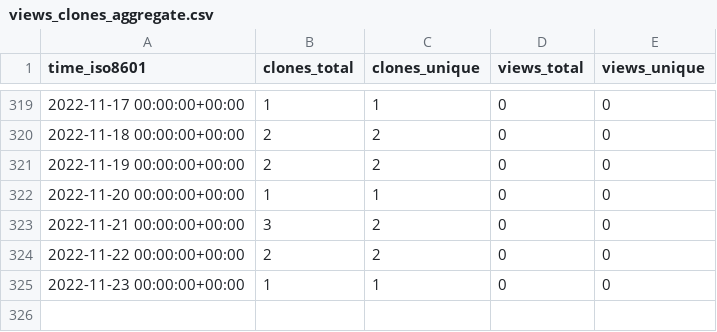
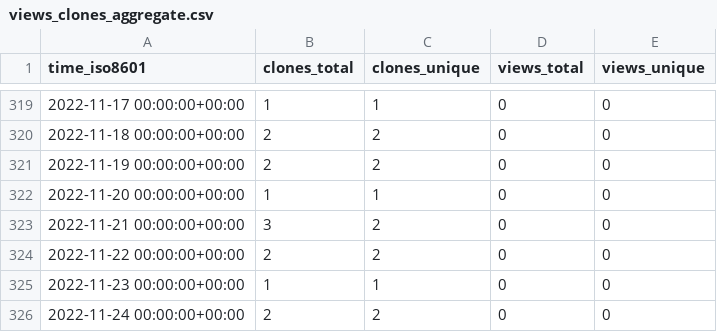
Before and after one commit to chjch/LAA6656, a CSV file: chjch/LAA6656/ghrs-data/views_clones_aggregate.csv, drawn as a sheet; only a part is shown, gaps mark what is left out.

```diff
--- a/chjch/LAA6656/ghrs-data/views_clones_aggregate.csv
+++ b/chjch/LAA6656/ghrs-data/views_clones_aggregate.csv
@@ -325 +325,2 @@ time_iso8601,clones_total,clones_unique,views_total,views_unique
 2022-11-23 00:00:00+00:00,1,1,0,0
+2022-11-24 00:00:00+00:00,2,2,0,0
```
Also changed, not shown: 1 other file.
